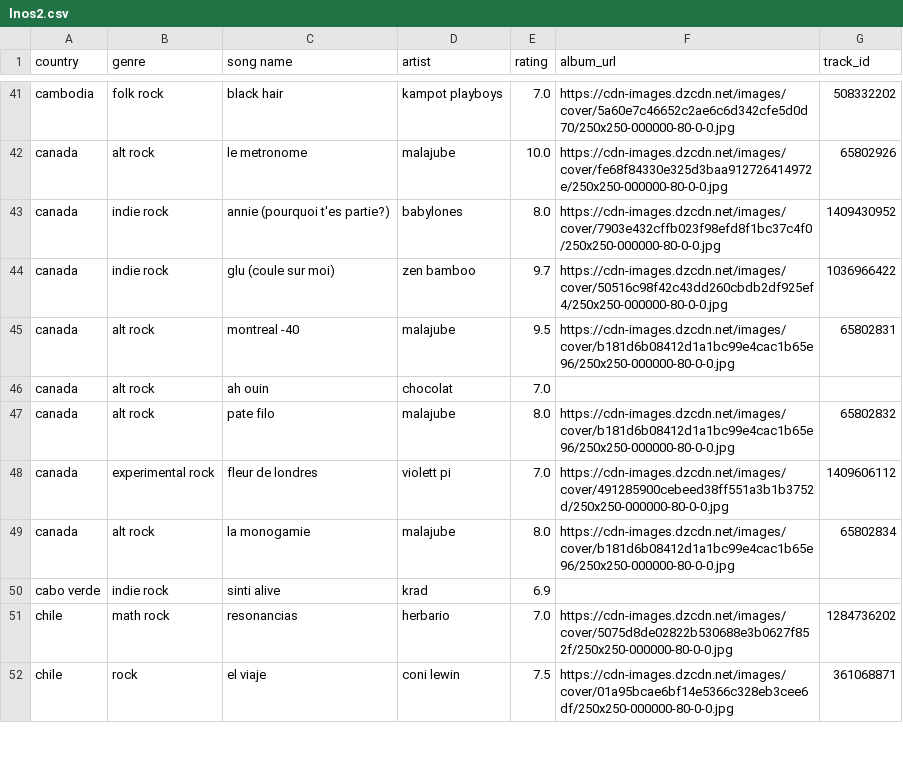
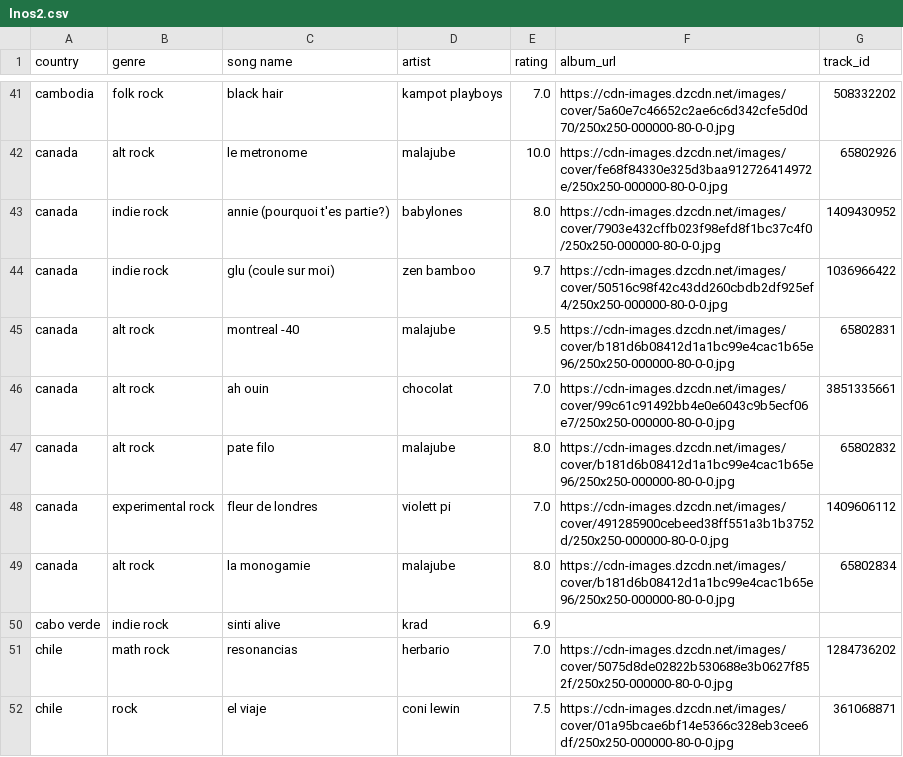
Before and after one commit to saladchalice/Alt-Around-the-World, a CSV file: data/lnos2.csv, drawn as a sheet; only a part is shown, gaps mark what is left out.

```diff
--- a/data/lnos2.csv
+++ b/data/lnos2.csv
@@ -45,3 +45,3 @@ canada,indie rock,glu (coule sur moi),zen bamboo,9.7,https://cdn-images.dzcdn.ne
 canada,alt rock,montreal -40,malajube,9.5,https://cdn-images.dzcdn.net/images/cover/b181d6b08412d1a1bc99e4cac1b65e96/250x250-000000-80-0-0.jpg,65802831
-canada,alt rock,ah ouin,chocolat,7.0,,
+canada,alt rock,ah ouin,chocolat,7.0,https://cdn-images.dzcdn.net/images/cover/99c61c91492bb4e0e6043c9b5ecf06e7/250x250-000000-80-0-0.jpg,3851335661
 canada,alt rock,pate filo,malajube,8.0,https://cdn-images.dzcdn.net/images/cover/b181d6b08412d1a1bc99e4cac1b65e96/250x250-000000-80-0-0.jpg,65802832
```
Also changed, not shown: 1 other file.
